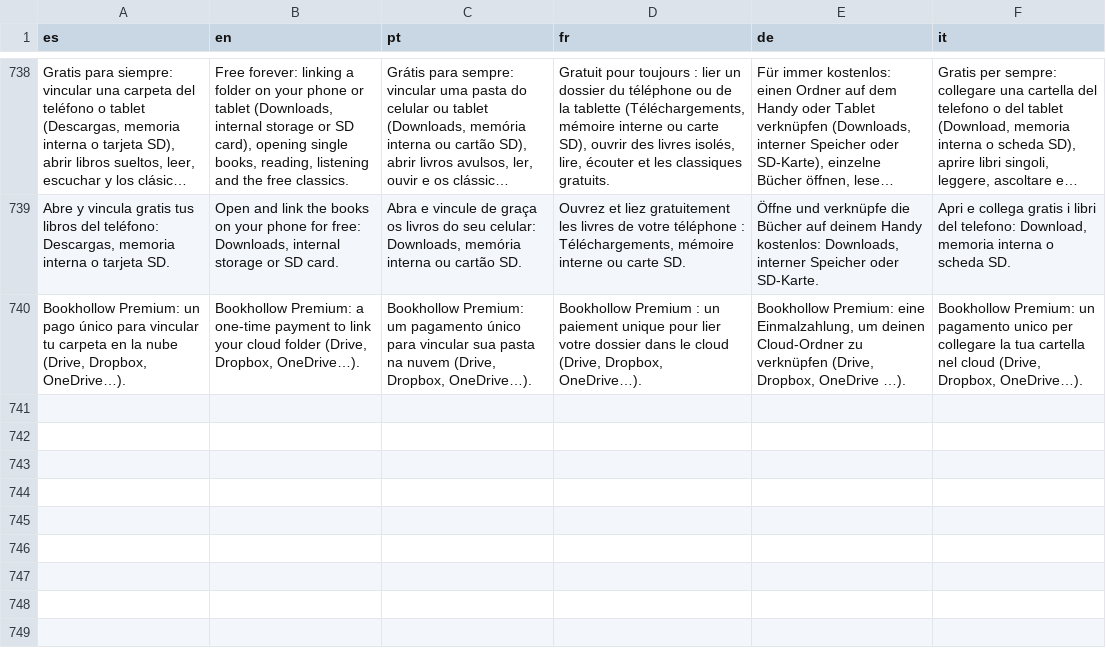
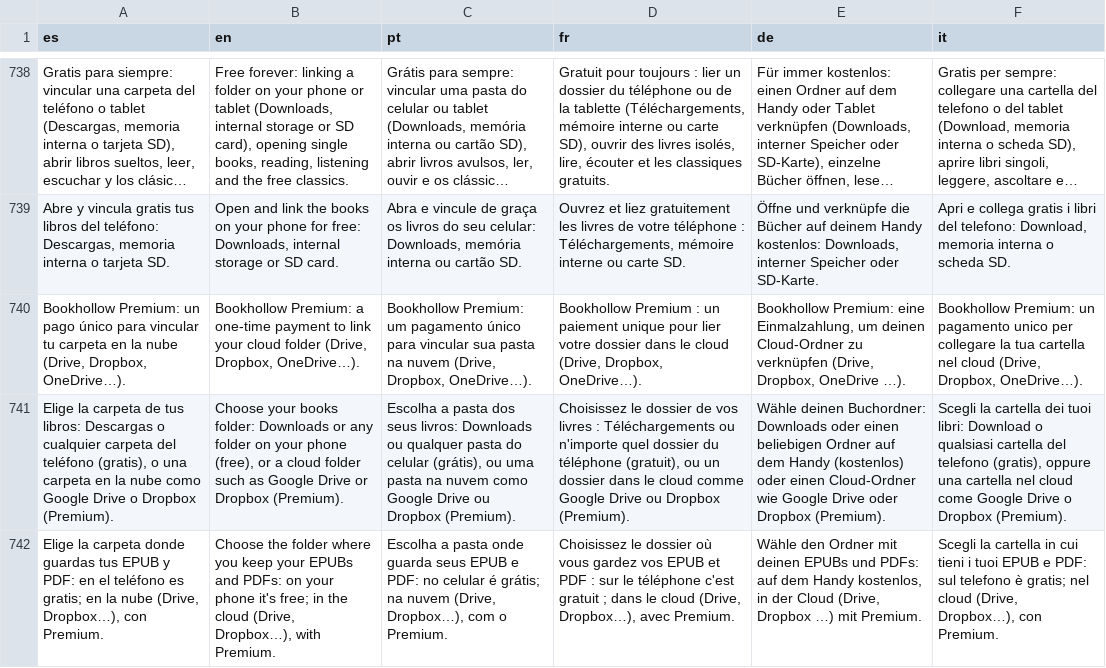
Before and after one commit to diroka77-pixel/Mibiblioteca7, a TSV file: app/src/main/resources/i18n/translations.tsv, drawn as a sheet; only a part is shown, gaps mark what is left out; long unchanged cells end in …; the diff covers the shown part only; the diff names each change by its address in the sheet, - before the commit and + after, or states it on an @@ line.

```diff
--- a/app/src/main/resources/i18n/translations.tsv
+++ b/app/src/main/resources/i18n/translations.tsv
+row 741: Elige la carpeta de tus libros: Descargas o cualquier carpeta del teléfono (gratis), o una carpeta en la nube como Google Drive o Dropbox (Premium). | Choose your books folder: Downloads or any folder on your phone (free), or a cloud folder such as Google Drive or Dropbox (Premium). | Escolha a pasta dos seus livros: Downloads ou qualquer pasta do celular (grátis), ou uma pasta na nuvem como Google Drive ou Dropbox (Premium). | Choisissez le dossier de vos livres : Téléchargements ou n'importe quel dossier du téléphone (gratuit), ou un dossier dans le cloud comme Google Drive ou Dropbox (Premium). | Wähle deinen Buchordner: Downloads oder einen beliebigen Ordner auf dem Handy (kostenlos) oder einen Cloud-Ordner wie Google Drive oder Dropbox (Premium). | Scegli la cartella dei tuoi libri: Download o qualsiasi cartella del telefono (gratis), oppure una cartella nel cloud come Google Drive o Dropbox (Premium).
+row 742: Elige la carpeta donde guardas tus EPUB y PDF: en el teléfono es gratis; en la nube (Drive, Dropbox…), con Premium. | Choose the folder where you keep your EPUBs and PDFs: on your phone it's free; in the cloud (Drive, Dropbox…), with Premium. | Escolha a pasta onde guarda seus EPUB e PDF: no celular é grátis; na nuvem (Drive, Dropbox…), com o Premium. | Choisissez le dossier où vous gardez vos EPUB et PDF : sur le téléphone c'est gratuit ; dans le cloud (Drive, Dropbox…), avec Premium. | Wähle den Ordner mit deinen EPUBs und PDFs: auf dem Handy kostenlos, in der Cloud (Drive, Dropbox …) mit Premium. | Scegli la cartella in cui tieni i tuoi EPUB e PDF: sul telefono è gratis; nel cloud (Drive, Dropbox…), con Premium.
```
Also changed, not shown: 2 added rows elsewhere in this file, 13 other files.
